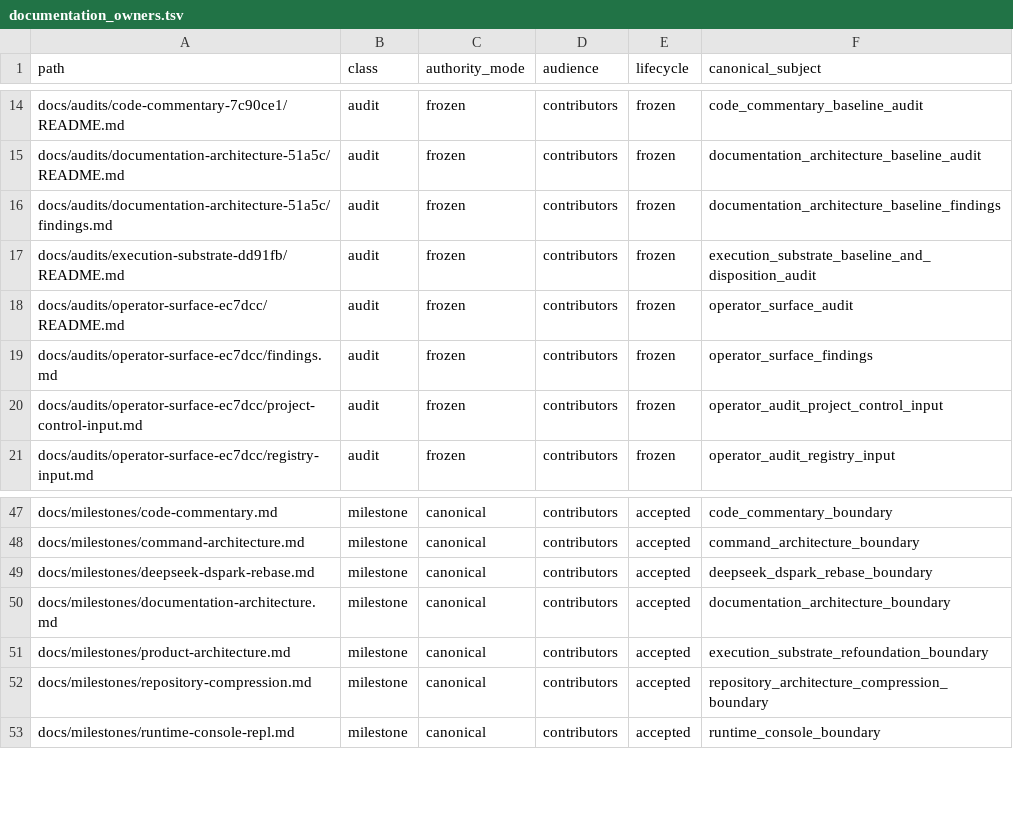
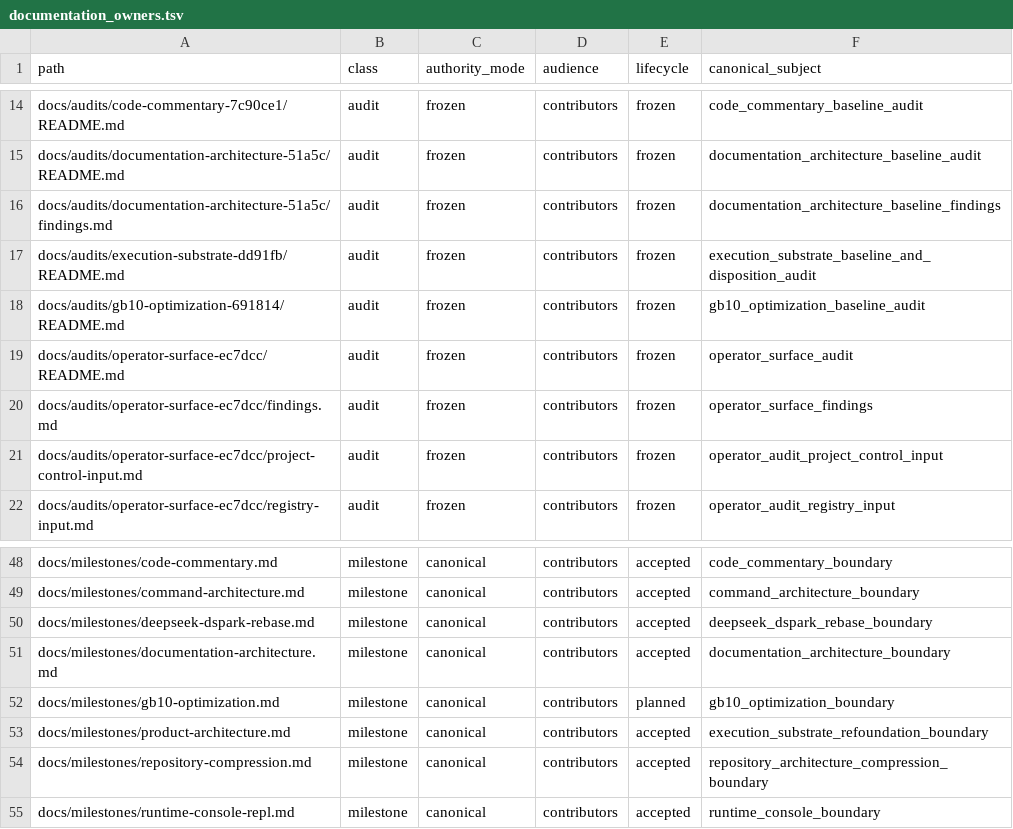
Before and after one commit to yailabs/clori, a TSV file: config/documentation_owners.tsv, drawn as a sheet; only a part is shown, gaps mark what is left out; the diff names each change by its address in the sheet, - before the commit and + after, or states it on an @@ line.

```diff
--- a/config/documentation_owners.tsv
+++ b/config/documentation_owners.tsv
+row 18: docs/audits/gb10-optimization-691814/README.md | audit | frozen | contributors | frozen | gb10_optimization_baseline_audit
+row 52: docs/milestones/gb10-optimization.md | milestone | canonical | contributors | planned | gb10_optimization_boundary
```
Also changed, not shown: config/frozen_documents.tsv, 44 other files.
